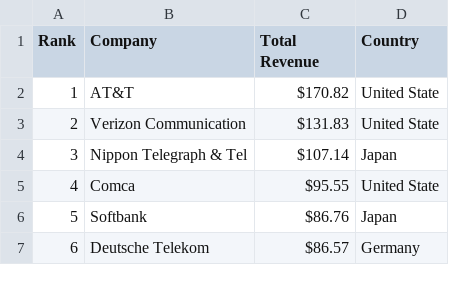
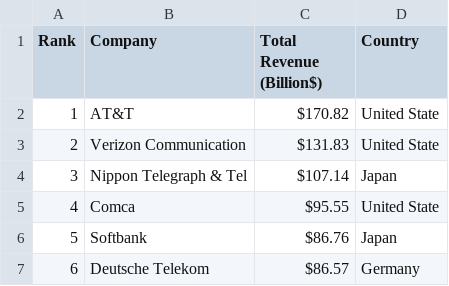
Before and after one commit to MuhammadIsmailShahzad/telecom-operators-of-the-world, a CSV file: telecom-revenue.csv, drawn as a sheet; only a part is shown.

Commit message:
Update telecom-revenue.csv

```diff
--- a/telecom-revenue.csv
+++ b/telecom-revenue.csv
@@ -1,2 +1,2 @@
-Rank,Company,Total Revenue,Country
+Rank,Company,Total Revenue (Billion$),Country
 1,AT&T,$170.82,United State
```
